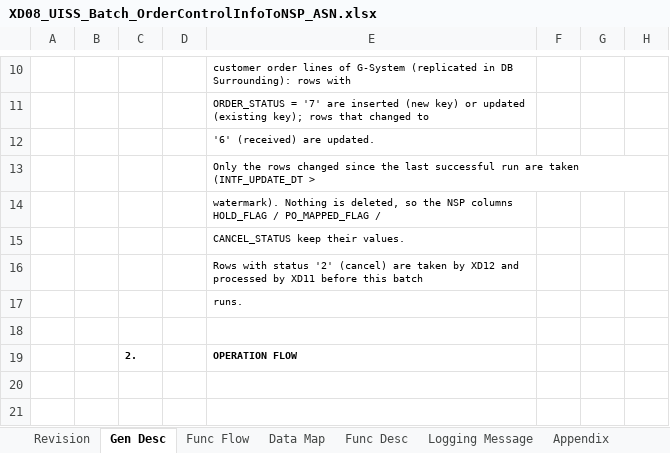
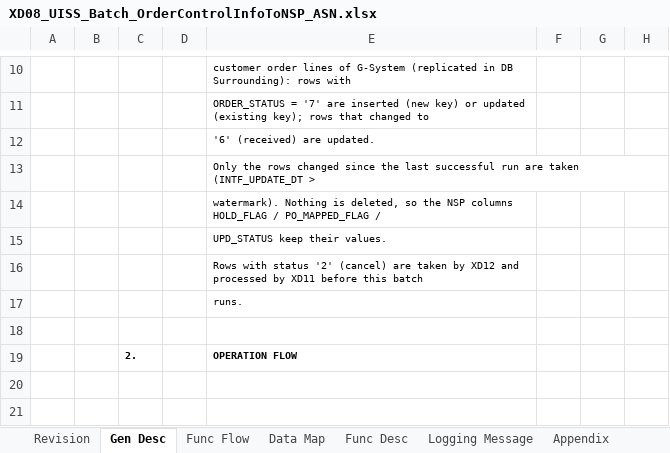
Before and after one commit to ivanrayhannn/crossdockpoc, an Excel workbook: deliverables/function_list_v2/uiss/XD08_UISS_Batch_OrderControlInfoToNSP_ASN.xlsx, sheet Gen Desc, drawn as a sheet; only a part is shown, gaps mark what is left out; values as stored, in another font and other column widths than the file's, no borders; charts and pictures not drawn; the diff names each change by its address in the sheet, - before the commit and + after, or states it on an @@ line.

```diff
--- a/deliverables/function_list_v2/uiss/XD08_UISS_Batch_OrderControlInfoToNSP_ASN.xlsx (sheet Gen Desc)
+++ b/deliverables/function_list_v2/uiss/XD08_UISS_Batch_OrderControlInfoToNSP_ASN.xlsx (sheet Gen Desc)
-E15: CANCEL_STATUS keep their values.
+E15: UPD_STATUS keep their values.
```
Also changed, not shown: sheet Func Flow, sheet Appendix, sheet Data Map, deliverables/function_list_v2/bpf/Crossdock_BPF_Level2.xlsx, deliverables/function_list_v2/erd/Crossdock_DB_Structure.xlsx, 20 other files.
